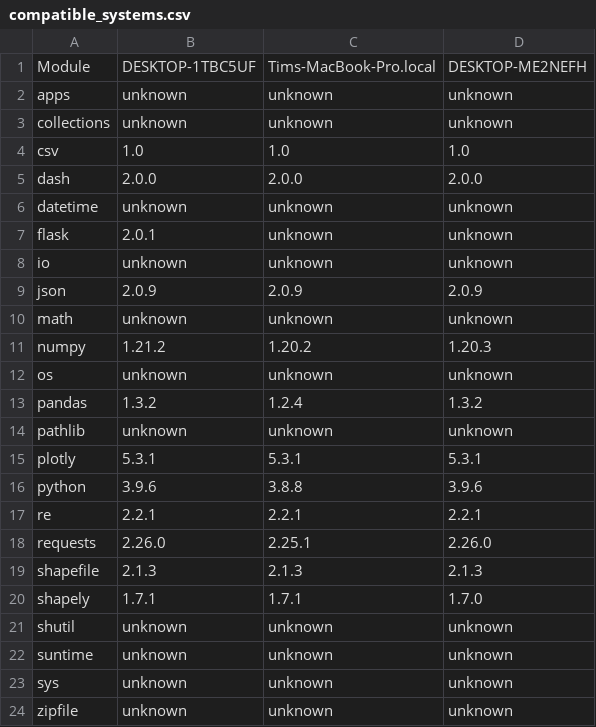
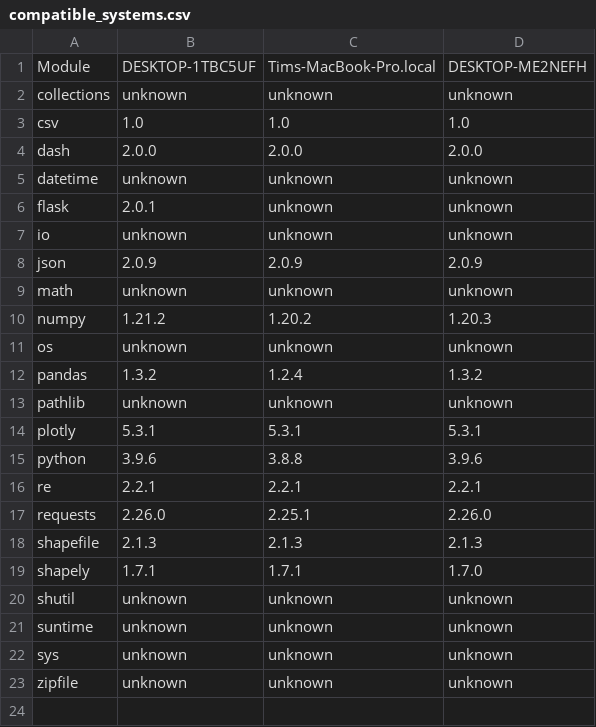
Before and after one commit to JonlUVA/Canberra-Bike-Crash-Examples, a CSV file: compatible_systems/compatible_systems.csv, drawn as a sheet.

```diff
--- a/compatible_systems/compatible_systems.csv
+++ b/compatible_systems/compatible_systems.csv
@@ -1,3 +1,2 @@
 Module,DESKTOP-1TBC5UF,Tims-MacBook-Pro.local,DESKTOP-ME2NEFH
-apps,unknown,unknown,unknown
 collections,unknown,unknown,unknown
```
Also changed, not shown: 1 other file.
